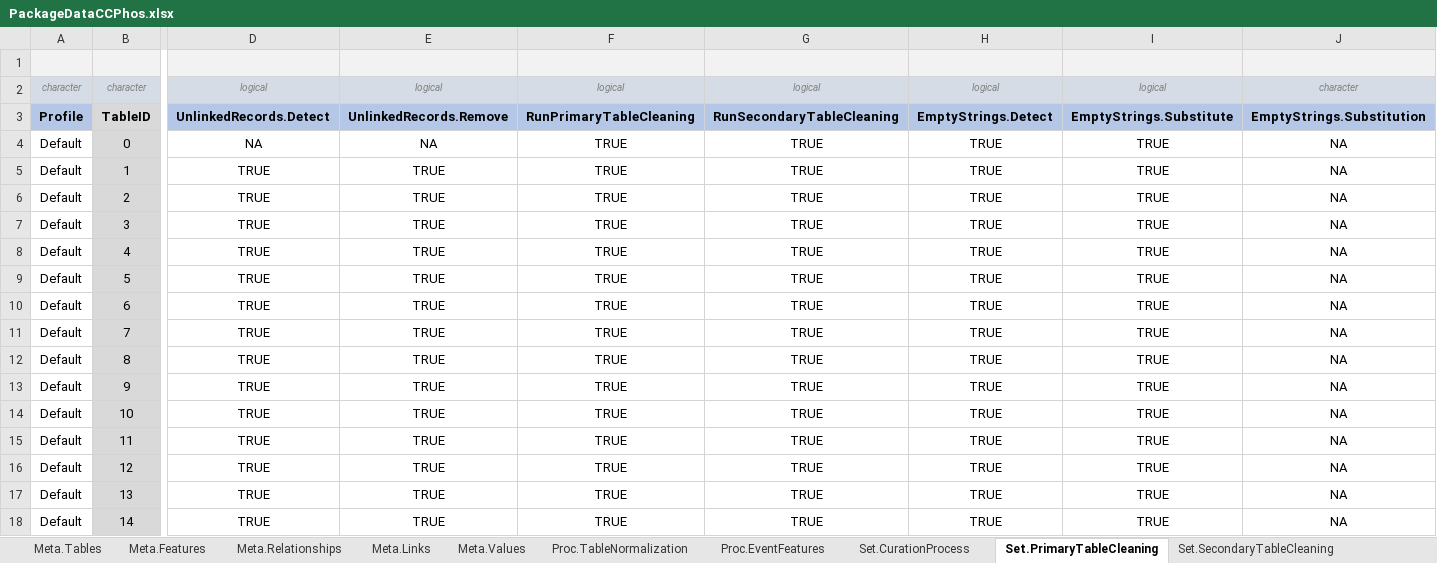
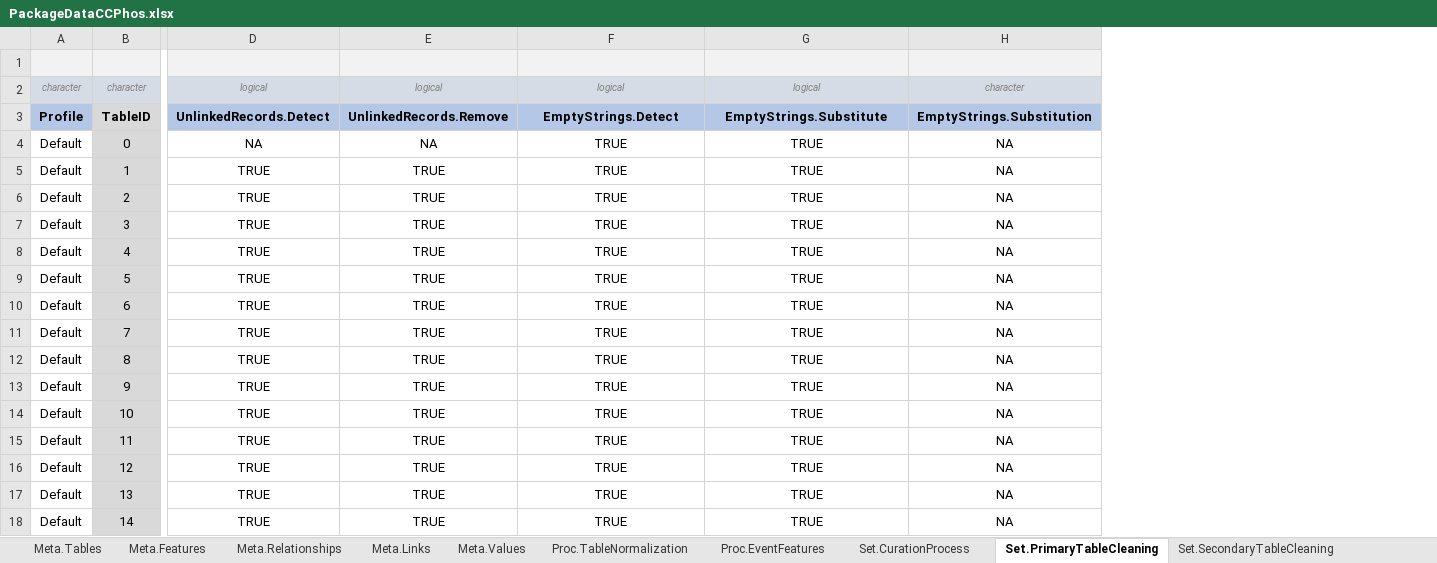
Before and after one commit to BastianReiter/dsCCPhos, an Excel workbook: Development/Data/PackageData/PackageDataCCPhos.xlsx, sheet Set.PrimaryTableCleaning, drawn as a sheet; only a part is shown, gaps mark what is left out; values as stored, in another font and other column widths than the file's, no borders; the diff names each change by its address in the sheet, - before the commit and + after, or states it on an @@ line.

```diff
--- a/Development/Data/PackageData/PackageDataCCPhos.xlsx (sheet Set.PrimaryTableCleaning)
+++ b/Development/Data/PackageData/PackageDataCCPhos.xlsx (sheet Set.PrimaryTableCleaning)
-column H, rows 2-18: logical | EmptyStrings.Detect | TRUE | TRUE | TRUE | TRUE | TRUE | TRUE | TRUE | TRUE | TRUE | TRUE | TRUE | TRUE | TRUE | TRUE | TRUE
-column I, rows 2-18: logical | EmptyStrings.Substitute | TRUE | TRUE | TRUE | TRUE | TRUE | TRUE | TRUE | TRUE | TRUE | TRUE | TRUE | TRUE | TRUE | TRUE | TRUE
-F3: RunPrimaryTableCleaning
+F3: EmptyStrings.Detect
-G3: RunSecondaryTableCleaning
+G3: EmptyStrings.Substitute
```
Also changed, not shown: sheet Set.CurationProcess, sheet Set.SecondaryTableCleaning, 8 other files.
